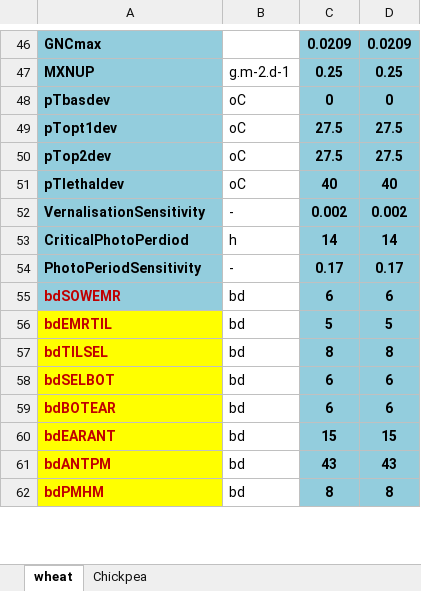
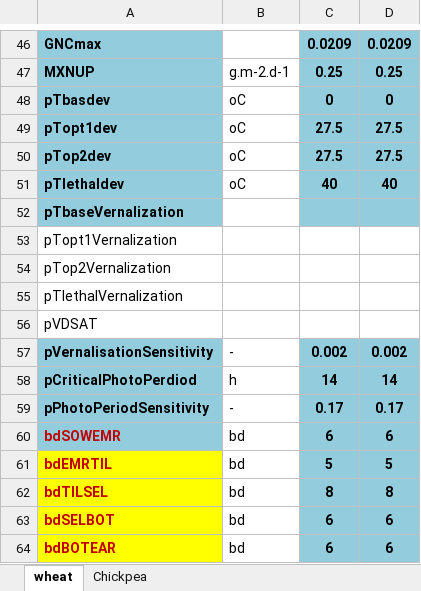
Before and after one commit to mariegosme/SSM.R, an Excel workbook: exampleinputs/crops.xlsx, sheet wheat, drawn as a sheet; only a part is shown, gaps mark what is left out; the shorter side is filled out with more unchanged rows; values as stored, in another font and other column widths than the file's, no borders; addresses are those after the commit; the diff names each change by its address in the sheet, - before the commit and + after, or states it on an @@ line.

Commit message:
Ajout des paramètres de vernalization pour les crops

```diff
--- a/exampleinputs/crops.xlsx (sheet wheat)
+++ b/exampleinputs/crops.xlsx (sheet wheat)
+row 52: pTbaseVernalization
+row 53: pTopt1Vernalization
+row 54: pTop2Vernalization
+row 55: pTlethalVernalization
+row 56: pVDSAT
-A57: VernalisationSensitivity
+A57: pVernalisationSensitivity
-A58: CriticalPhotoPerdiod
+A58: pCriticalPhotoPerdiod
-A59: PhotoPeriodSensitivity
+A59: pPhotoPeriodSensitivity
```
